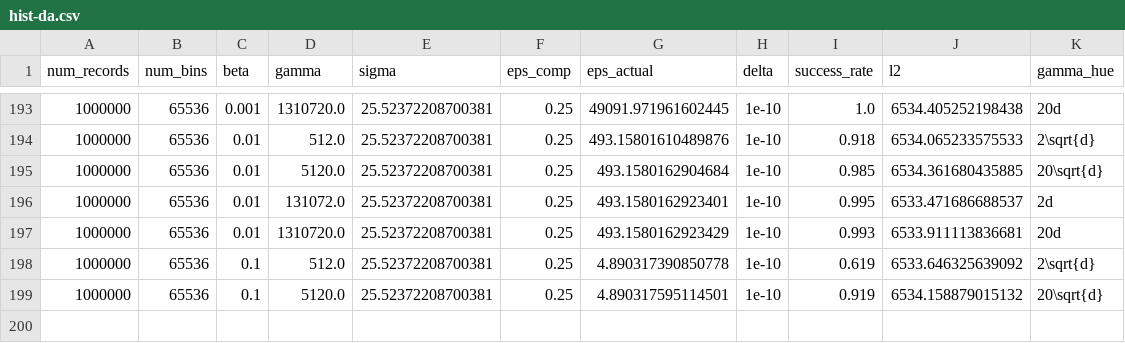
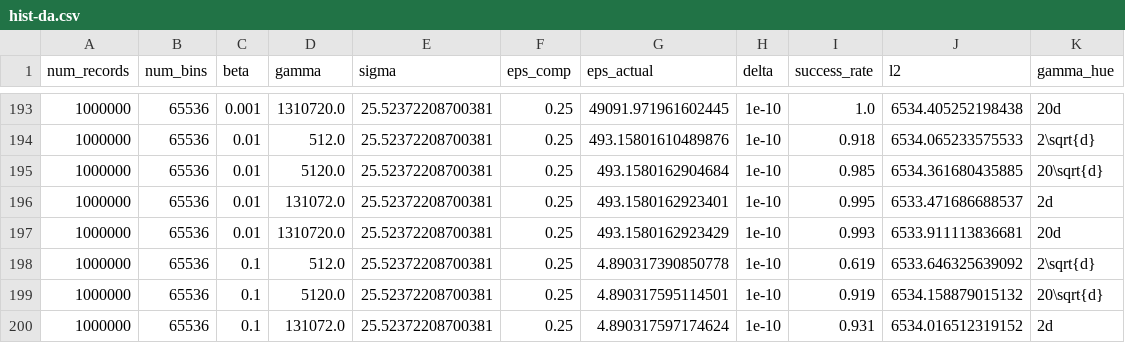
Before and after one commit to jvhs0706/GPM, a CSV file: logs/hist-da.csv, drawn as a sheet; only a part is shown, gaps mark what is left out.

Commit message:
Add histogram results to logs/hist-da.csv, with num_bins=65536, eps=0.25, beta=1e-1, gamma=131072.

```diff
--- a/logs/hist-da.csv
+++ b/logs/hist-da.csv
@@ -199 +199,2 @@ num_records,num_bins,beta,gamma,sigma,eps_comp,eps_actual,delta,success_rate,l2,
 1000000,65536,0.1,5120.0,25.52372208700381,0.25,4.890317595114501,1e-10,0.919,6534.158879015132,20\sqrt{d}
+1000000,65536,0.1,131072.0,25.52372208700381,0.25,4.890317597174624,1e-10,0.931,6534.016512319152,2d
```
